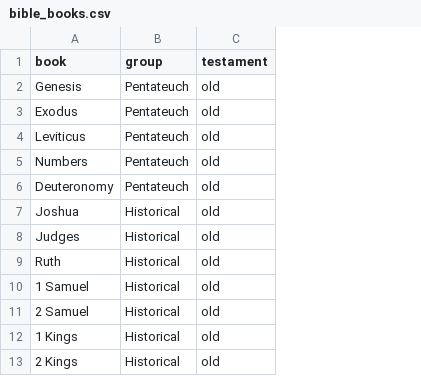
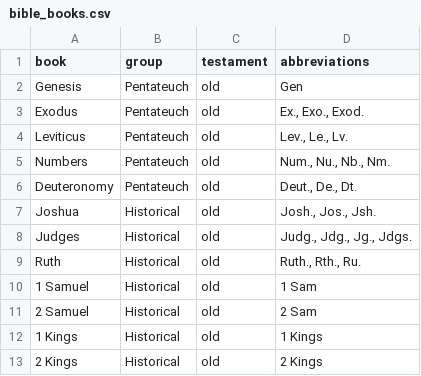
Before and after one commit to rcds-dssv/dc26-vatican-explorer, a CSV file: data/bible_books.csv, drawn as a sheet; only a part is shown; the diff names each change by its address in the sheet, - before the commit and + after, or states it on an @@ line.

Commit message:
updated abbreviations of bible books in data

```diff
--- a/data/bible_books.csv
+++ b/data/bible_books.csv
+column D (abbreviations), rows 2-13: Gen | Ex., Exo., Exod. | Lev., Le., Lv. | Num., Nu., Nb., Nm. | Deut., De., Dt. | Josh., Jos., Jsh. | Judg., Jdg., Jg., Jdgs. | Ruth., Rth., Ru. | 1 Sam | 2 Sam | 1 Kings | 2 Kings
```
Also changed, not shown: 3 other files.
